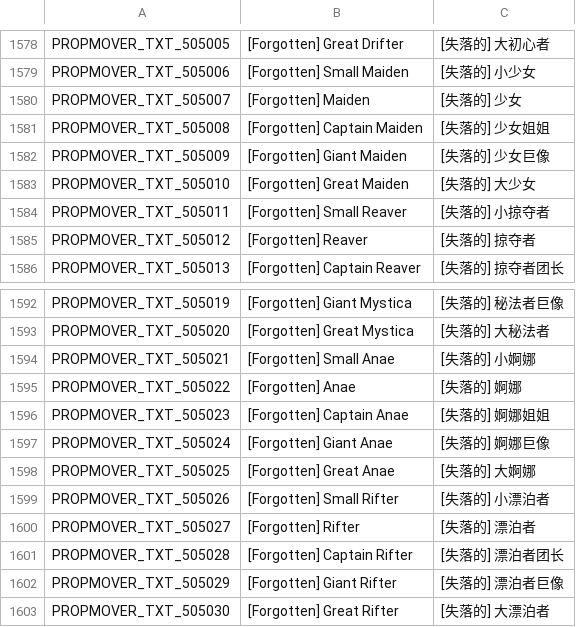
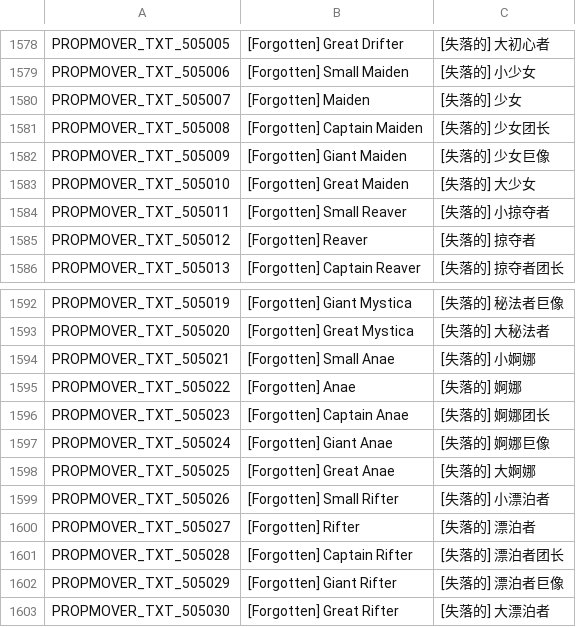
Before and after one commit to Farlighte/Flyff-Universe-Translations, a CSV file: Simplified_Chinese/Movers.csv, drawn as a sheet; only a part is shown, gaps mark what is left out.

```diff
--- a/Simplified_Chinese/Movers.csv
+++ b/Simplified_Chinese/Movers.csv
@@ -1580,3 +1580,3 @@ PROPMOVER_TXT_505006,[Forgotten] Small Maiden,[失落的] 小少女
 PROPMOVER_TXT_505007,[Forgotten] Maiden,[失落的] 少女
-PROPMOVER_TXT_505008,[Forgotten] Captain Maiden,[失落的] 少女姐姐
+PROPMOVER_TXT_505008,[Forgotten] Captain Maiden,[失落的] 少女团长
 PROPMOVER_TXT_505009,[Forgotten] Giant Maiden,[失落的] 少女巨像
@@ -1595,3 +1595,3 @@ PROPMOVER_TXT_505021,[Forgotten] Small Anae,[失落的] 小婀娜
 PROPMOVER_TXT_505022,[Forgotten] Anae,[失落的] 婀娜
-PROPMOVER_TXT_505023,[Forgotten] Captain Anae,[失落的] 婀娜姐姐
+PROPMOVER_TXT_505023,[Forgotten] Captain Anae,[失落的] 婀娜团长
 PROPMOVER_TXT_505024,[Forgotten] Giant Anae,[失落的] 婀娜巨像
```
Also changed, not shown: Simplified_Chinese/Dialogs.csv, Simplified_Chinese/Quests.csv, 2 other files.
